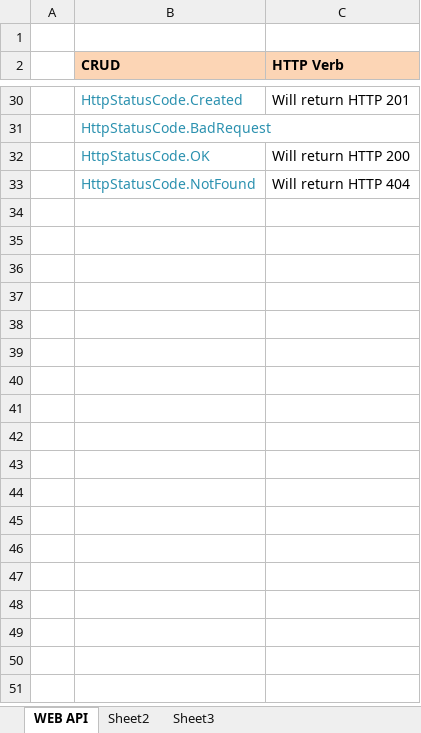
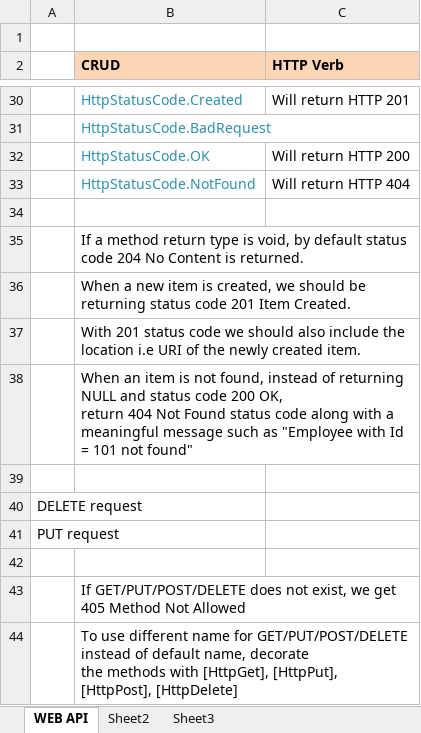
Before and after one commit to maganti99/DotNet_Notes, an Excel workbook: Webservices/Web API.xlsx, sheet WEB API, drawn as a sheet; only a part is shown, gaps mark what is left out; values as stored, in another font and other column widths than the file's, no borders; ↵ is a line break in a cell; the diff names each change by its address in the sheet, - before the commit and + after, or states it on an @@ line.

```diff
--- a/Webservices/Web API.xlsx (sheet WEB API)
+++ b/Webservices/Web API.xlsx (sheet WEB API)
+row 34: (empty)
+row 35:  | If a method return type is void, by default status code 204 No Content is returned.
+row 36:  | When a new item is created, we should be returning status code 201 Item Created.
+row 37:  | With 201 status code we should also include the location i.e URI of the newly created item.
+row 38:  | When an item is not found, instead of returning NULL and status code 200 OK, ↵ return 404 Not Found status code along with a meaningful message such as "Employee with Id = 101 not found"
+row 39: (empty)
+row 40: DELETE request
+row 41: PUT request
+row 42: (empty)
+row 43:  | If GET/PUT/POST/DELETE does not exist, we get 405 Method Not Allowed
+row 44:  | To use different name for GET/PUT/POST/DELETE instead of default name, decorate ↵ the methods with [HttpGet], [HttpPut], [HttpPost], [HttpDelete]
```
Also changed, not shown: Jquery/JQuery Notes.xlsx, Webservices/WCF Notes.xlsx.
